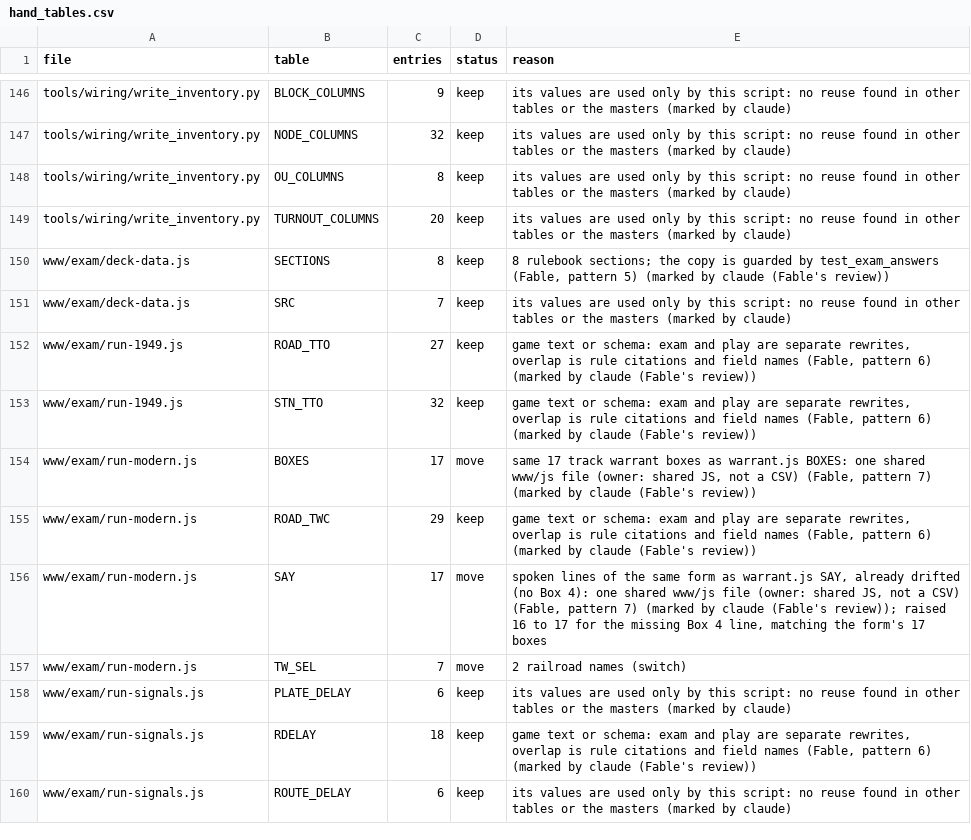
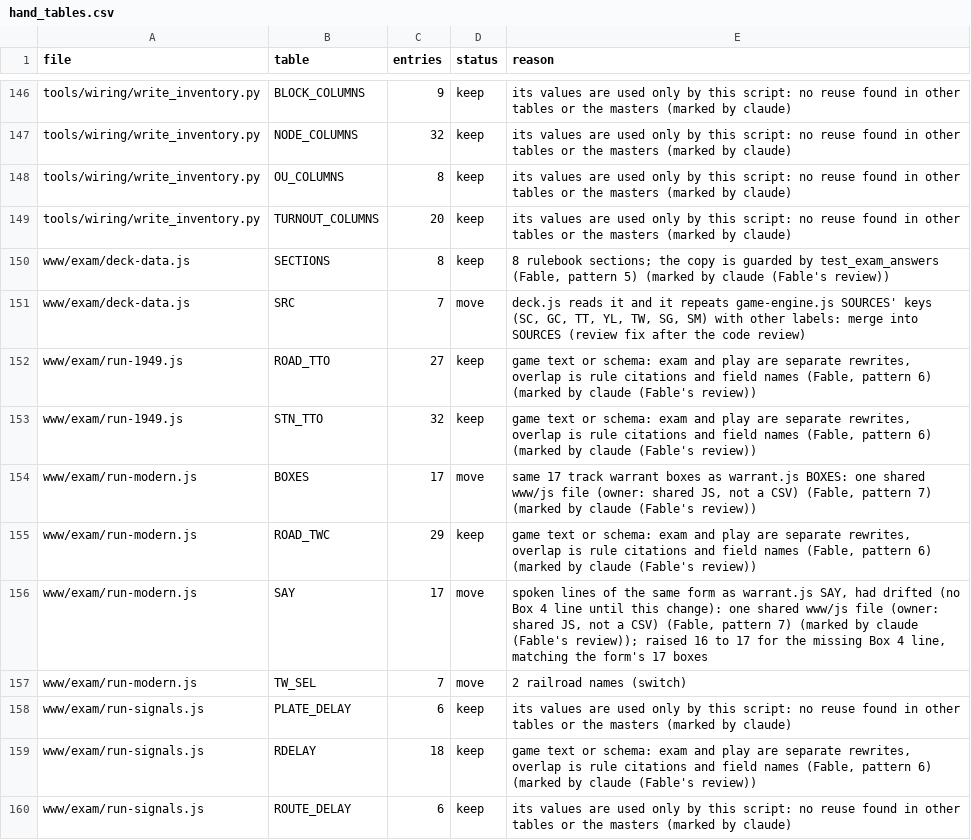
Before and after one commit to lnevo/hart, a CSV file: tools/audit/hand_tables.csv, drawn as a sheet; only a part is shown, gaps mark what is left out; the diff covers the shown part only.

```diff
--- a/tools/audit/hand_tables.csv
+++ b/tools/audit/hand_tables.csv
@@ -150,3 +150,3 @@ tools/wiring/write_inventory.py,TURNOUT_COLUMNS,20,keep,its values are used only
 www/exam/deck-data.js,SECTIONS,8,keep,"8 rulebook sections; the copy is guarded by test_exam_answers (Fable, pattern 5) (marked by claude (Fable's review))"
-www/exam/deck-data.js,SRC,7,keep,its values are used only by this script: no reuse found in other tables or the masters (marked by claude)
+www/exam/deck-data.js,SRC,7,move,"deck.js reads it and it repeats game-engine.js SOURCES' keys (SC, GC, TT, YL, TW, SG, SM) with other labels: merge into SOURCES (review fix after the code review)"
 www/exam/run-1949.js,ROAD_TTO,27,keep,"game text or schema: exam and play are separate rewrites, overlap is rule citations and field names (Fable, pattern 6) (marked by claude (Fable's review))"
@@ -155,3 +155,3 @@ www/exam/run-modern.js,BOXES,17,move,"same 17 track warrant boxes as warrant.js
 www/exam/run-modern.js,ROAD_TWC,29,keep,"game text or schema: exam and play are separate rewrites, overlap is rule citations and field names (Fable, pattern 6) (marked by claude (Fable's review))"
-www/exam/run-modern.js,SAY,17,move,"spoken lines of the same form as warrant.js SAY, already drifted (no Box 4): one shared www/js file (owner: shared JS, not a CSV) (Fable, pattern 7) (marked by claude (Fable's review)); raised 16 to 17 for the missing Box 4 line, matching the form's 17 boxes"
+www/exam/run-modern.js,SAY,17,move,"spoken lines of the same form as warrant.js SAY, had drifted (no Box 4 line until this change): one shared www/js file (owner: shared JS, not a CSV) (Fable, pattern 7) (marked by claude (Fable's review)); raised 16 to 17 for the missing Box 4 line, matching the form's 17 boxes"
 www/exam/run-modern.js,TW_SEL,7,move,2 railroad names (switch)
```
Also changed, not shown: 12 edited cells elsewhere in this file, 1 other file.
